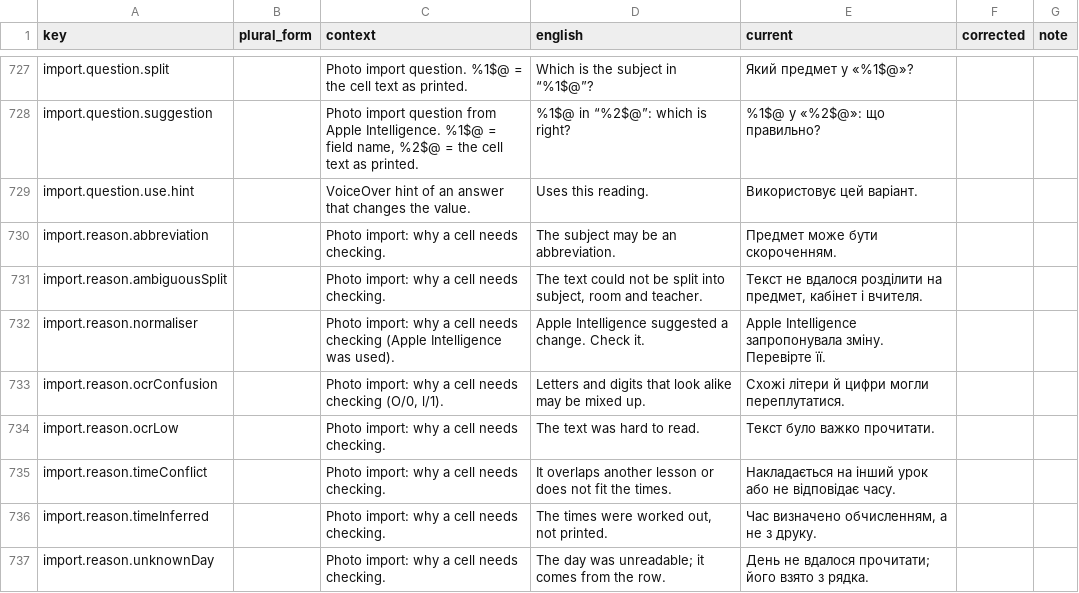
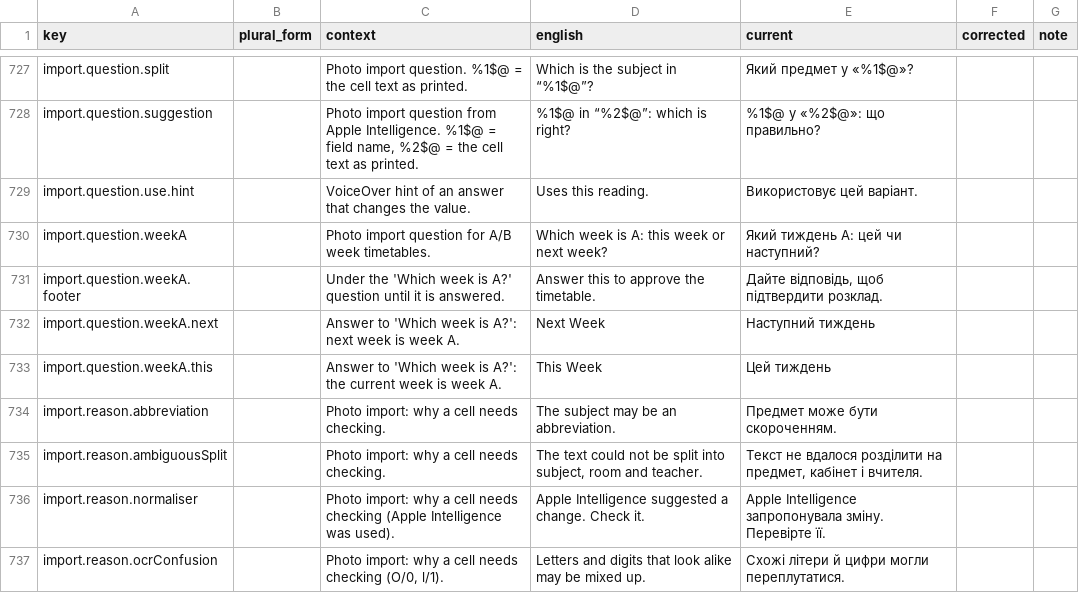
Before and after one commit to simon01920/tabula-app-ios, a CSV file: docs/localization/review/uk.csv, drawn as a sheet; only a part is shown, gaps mark what is left out; the shorter side is filled out with more unchanged rows.

```diff
--- a/docs/localization/review/uk.csv
+++ b/docs/localization/review/uk.csv
@@ -729,2 +729,6 @@ import.question.suggestion,,"Photo import question from Apple Intelligence. %1$@
 import.question.use.hint,,VoiceOver hint of an answer that changes the value.,Uses this reading.,Використовує цей варіант.,,
+import.question.weekA,,Photo import question for A/B week timetables.,Which week is A: this week or next week?,Який тиждень A: цей чи наступний?,,
+import.question.weekA.footer,,Under the 'Which week is A?' question until it is answered.,Answer this to approve the timetable.,"Дайте відповідь, щоб підтвердити розклад.",,
+import.question.weekA.next,,Answer to 'Which week is A?': next week is week A.,Next Week,Наступний тиждень,,
+import.question.weekA.this,,Answer to 'Which week is A?': the current week is week A.,This Week,Цей тиждень,,
 import.reason.abbreviation,,Photo import: why a cell needs checking.,The subject may be an abbreviation.,Предмет може бути скороченням.,,
```
Also changed, not shown: docs/localization/review/de.csv, docs/localization/review/fr.csv, 16 other files.
